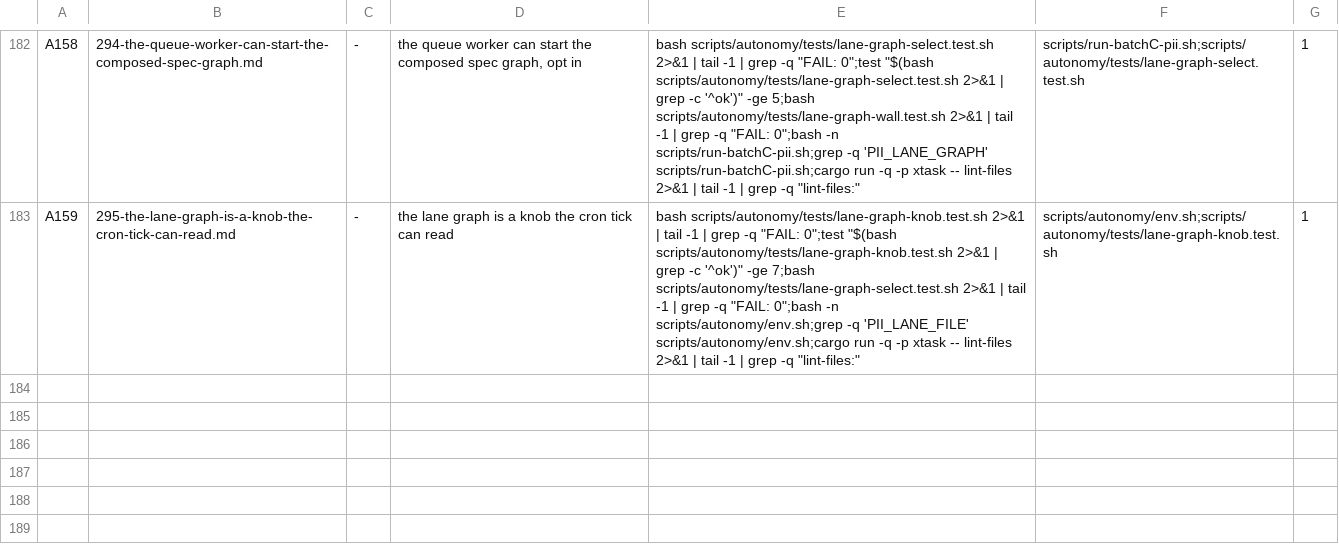
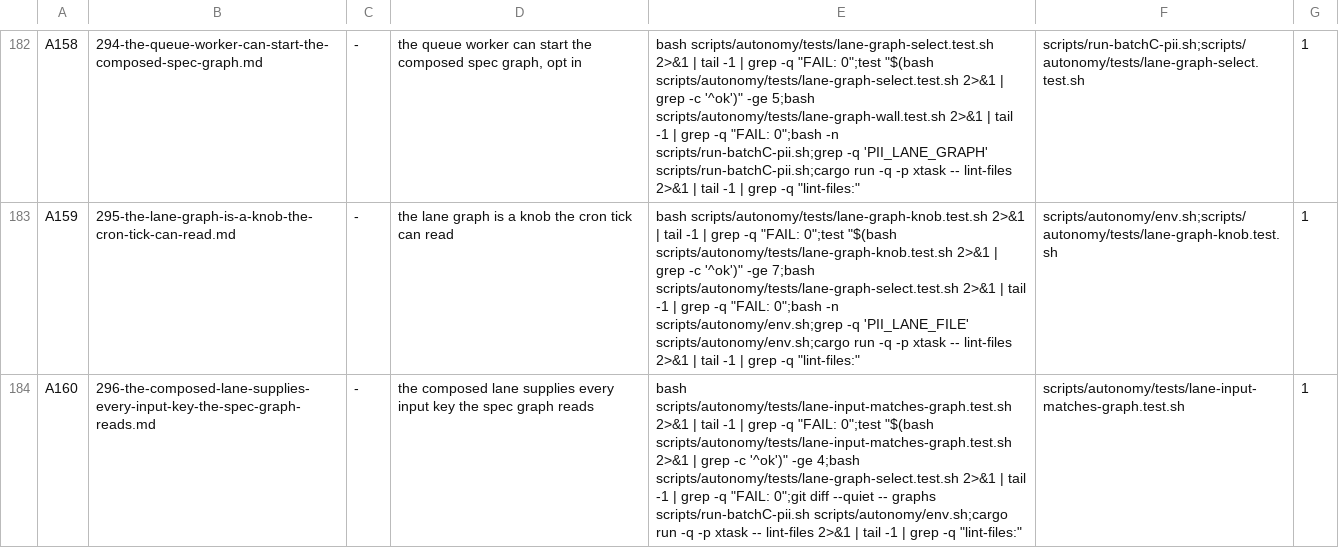
Before and after one commit to bitscrafts/pi-improved, a TSV file: scripts/autonomy/plan.tsv, drawn as a sheet; only a part is shown, gaps mark what is left out; the diff names each change by its address in the sheet, - before the commit and + after, or states it on an @@ line.

Commit message:
Spec 296 and row A160: the composed lane supplies every input key the spec graph reads
The lane lists the spec graph's nine input keys in a Python snippet, and graphs/spec.toml and graphs/docs.toml read their own set with nothing tying the two: a key added to either graph would start every composed row with a missing input. 296 adds a test that compares them, with controls (a dropped docs_brief and a new graph key must both be caught). It is the first row the cron tick dispatches through the composed lane.

```diff
--- a/scripts/autonomy/plan.tsv
+++ b/scripts/autonomy/plan.tsv
+row 184: A160 | 296-the-composed-lane-supplies-every-input-key-the-spec-graph-reads.md | - | the composed lane supplies every input key the spec graph reads | bash scripts/autonomy/tests/lane-input-matches-graph.test.sh 2>&1 | tail -1 | grep -q "FAIL: 0";test "$(bash scripts/autonomy/tests/lane-input-matches-graph.test.sh 2>&1 | grep -c '^ok')" -ge 4;bash scripts/autonomy/tests/lane-graph-select.test.sh 2>&1 | tail -1 | grep -q "FAIL: 0";git diff --quiet -- graphs scripts/run-batchC-pii.sh scripts/autonomy/env.sh;cargo run -q -p xtask -- lint-files 2>&1 | tail -1 | grep -q "lint-files:" | scripts/autonomy/tests/lane-input-matches-graph.test.sh | 1
```
Also changed, not shown: 1 other file.
